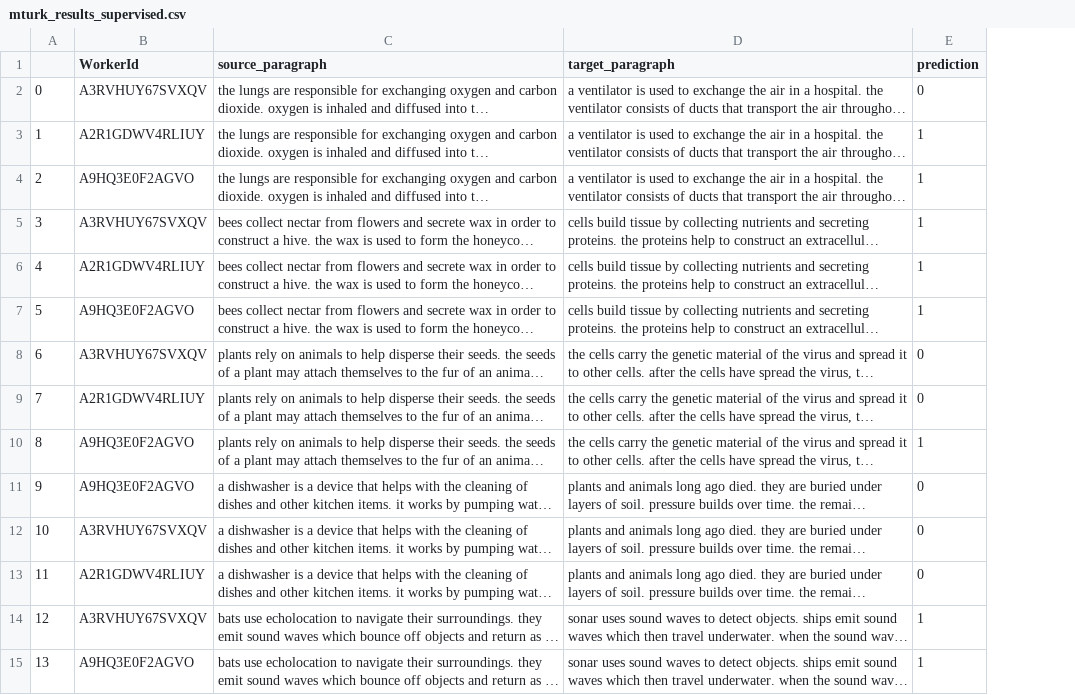
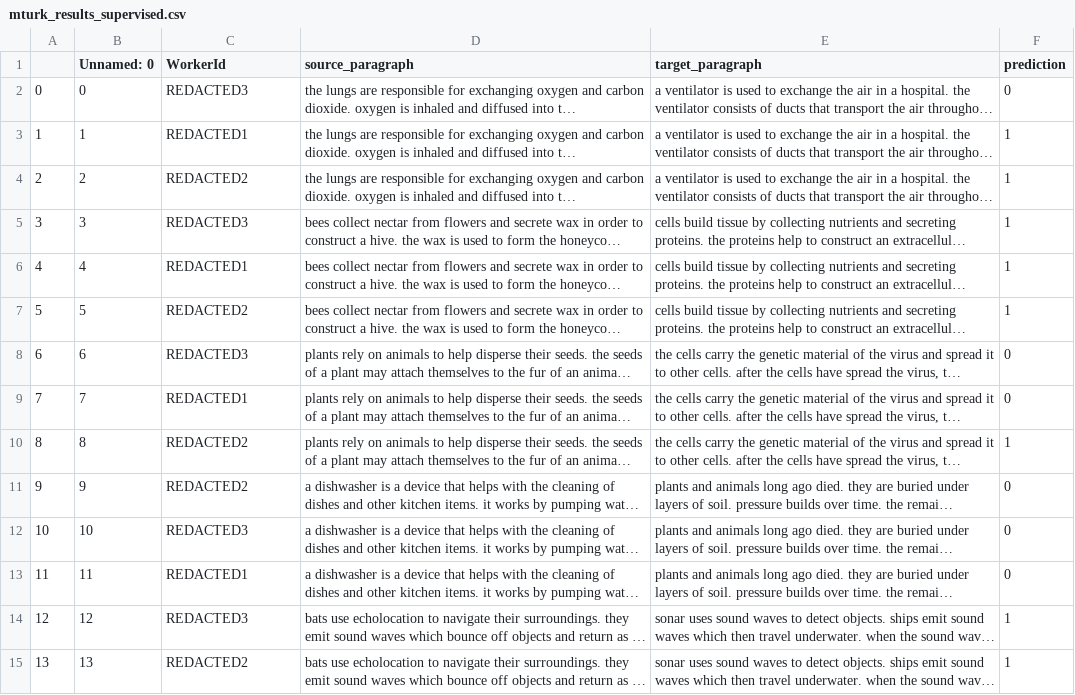
Before and after one commit to orensul/ParallelPARC, a CSV file: evaluation/human_evaluation/binary_task/mturk_results_supervised.csv, drawn as a sheet; only a part is shown; long unchanged cells end in …; addresses are those after the commit; the diff covers the shown part only; the diff names each change by its address in the sheet, - before the commit and + after, or states it on an @@ line.

```diff
--- a/evaluation/human_evaluation/binary_task/mturk_results_supervised.csv
+++ b/evaluation/human_evaluation/binary_task/mturk_results_supervised.csv
+column B (Unnamed: 0), rows 2-15: 0 | 1 | 2 | 3 | 4 | 5 | 6 | 7 | 8 | 9 | 10 | 11 | 12 | 13
-C2 (WorkerId): A3RVHUY67SVXQV
+C2 (WorkerId): REDACTED3
-C3 (WorkerId): A2R1GDWV4RLIUY
+C3 (WorkerId): REDACTED1
-C4 (WorkerId): A9HQ3E0F2AGVO
+C4 (WorkerId): REDACTED2
-C5 (WorkerId): A3RVHUY67SVXQV
+C5 (WorkerId): REDACTED3
-C6 (WorkerId): A2R1GDWV4RLIUY
+C6 (WorkerId): REDACTED1
-C7 (WorkerId): A9HQ3E0F2AGVO
+C7 (WorkerId): REDACTED2
-C8 (WorkerId): A3RVHUY67SVXQV
+C8 (WorkerId): REDACTED3
-C9 (WorkerId): A2R1GDWV4RLIUY
+C9 (WorkerId): REDACTED1
-C10:C11 (WorkerId): A9HQ3E0F2AGVO
+C10:C11 (WorkerId): REDACTED2
-C12 (WorkerId): A3RVHUY67SVXQV
+C12 (WorkerId): REDACTED3
-C13 (WorkerId): A2R1GDWV4RLIUY
+C13 (WorkerId): REDACTED1
-C14 (WorkerId): A3RVHUY67SVXQV
+C14 (WorkerId): REDACTED3
-C15 (WorkerId): A9HQ3E0F2AGVO
+C15 (WorkerId): REDACTED2
```
Also changed, not shown: 106 edited cells elsewhere in this file, evaluation/human_evaluation/binary_task/mturk_results_zero_shot.csv, 10 other files.
